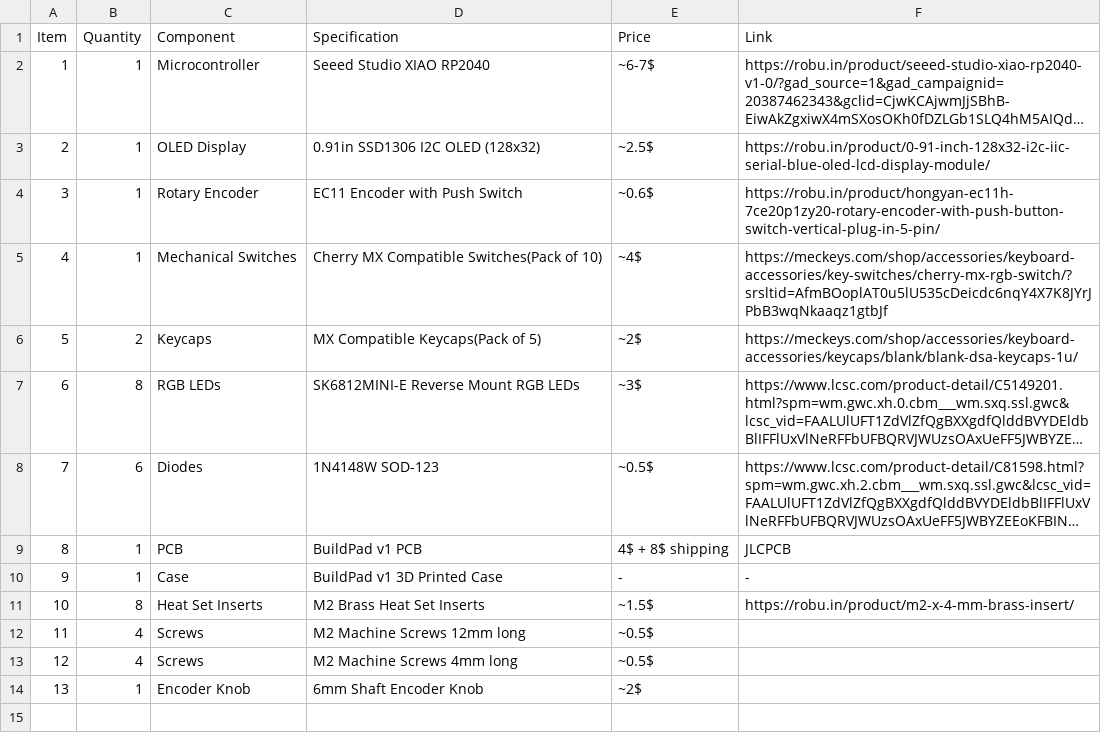
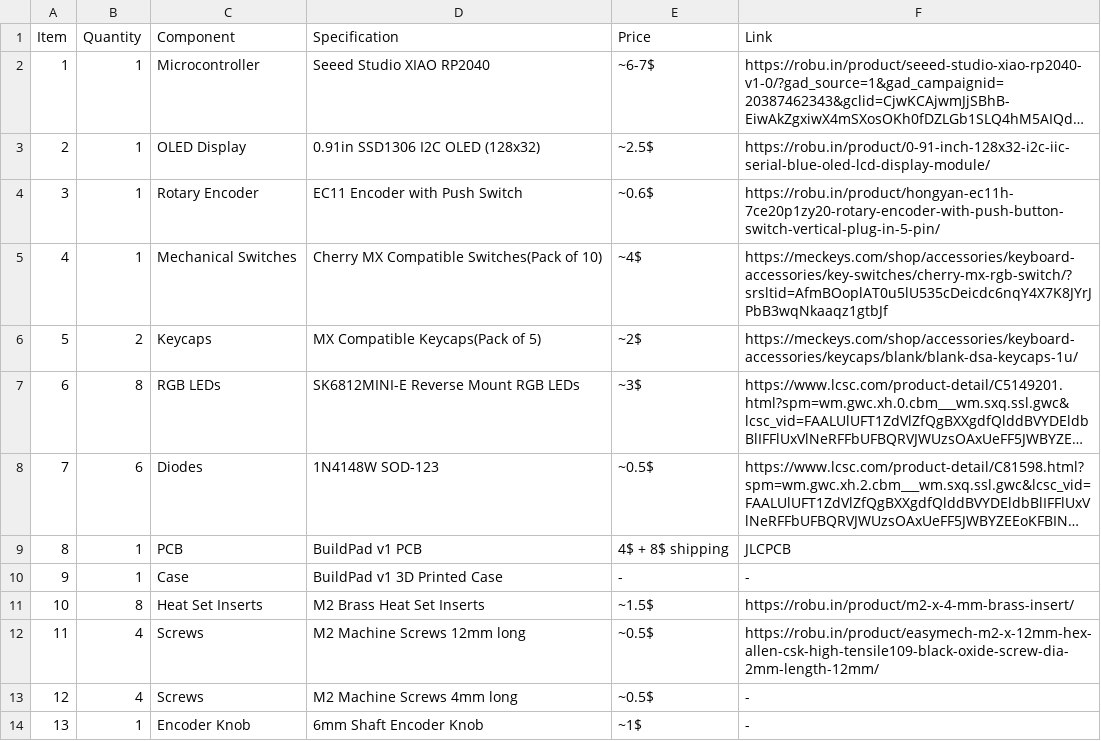
Before and after one commit to pranay-k4/BuildPad, a CSV file: BOM.csv, drawn as a sheet; long unchanged cells end in ….

Commit message:
Update BOM.csv

```diff
--- a/BOM.csv
+++ b/BOM.csv
@@ -11,4 +11,4 @@ Item,Quantity,Component,Specification,Price,Link
 10,8,Heat Set Inserts,M2 Brass Heat Set Inserts,~1.5$,https://robu.in/product/m2-x-4-mm-brass-insert/
-11,4,Screws,M2 Machine Screws 12mm long,~0.5$,
-12,4,Screws,M2 Machine Screws 4mm long,~0.5$,
-13,1,Encoder Knob,6mm Shaft Encoder Knob,~2$,
+11,4,Screws,M2 Machine Screws 12mm long,~0.5$,https://robu.in/product/easymech-m2-x-12mm-hex-allen-csk-high-tensile109-black-oxide-screw-dia-2mm-length-12mm/
+12,4,Screws,M2 Machine Screws 4mm long,~0.5$,-
+13,1,Encoder Knob,6mm Shaft Encoder Knob,~1$,-
```
